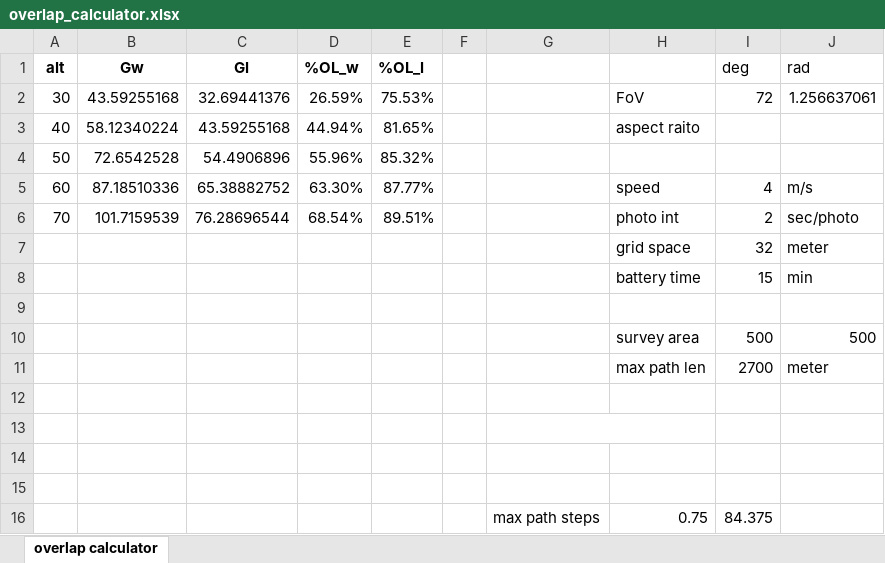
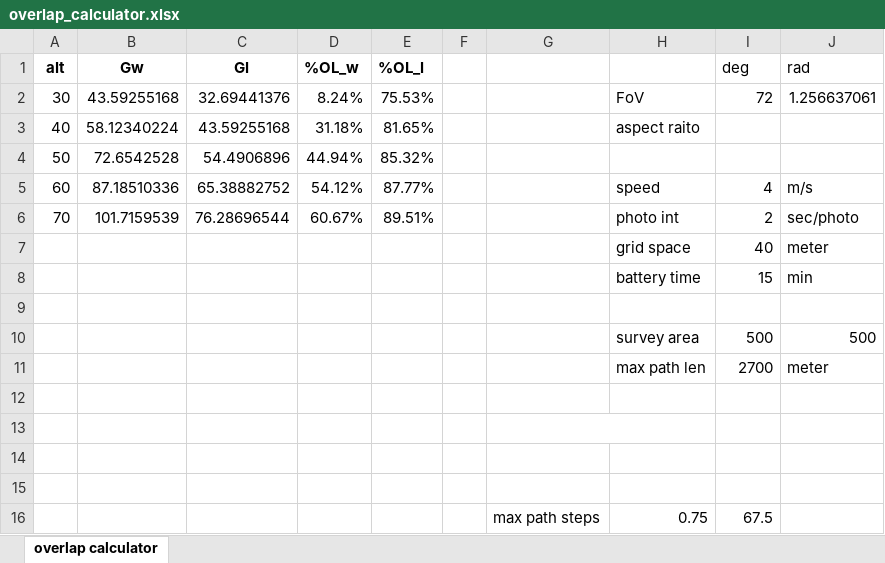
Before and after one commit to k2shah/wadl, an Excel workbook: doc/overlap_calculator.xlsx, sheet overlap calculator, drawn as a sheet; values as stored, in another font and other column widths than the file's, no borders; the diff names each change by its address in the sheet, - before the commit and + after, or states it on an @@ line.

```diff
--- a/doc/overlap_calculator.xlsx (sheet overlap calculator)
+++ b/doc/overlap_calculator.xlsx (sheet overlap calculator)
-D2 (%OL_w): 26.59%
+D2 (%OL_w): 8.24%
-D3 (%OL_w): 44.94%
+D3 (%OL_w): 31.18%
-D4 (%OL_w): 55.96%
+D4 (%OL_w): 44.94%
-D5 (%OL_w): 63.30%
+D5 (%OL_w): 54.12%
-D6 (%OL_w): 68.54%
+D6 (%OL_w): 60.67%
-I7 (deg): 32
+I7 (deg): 40
-I16 (deg): 84.375
+I16 (deg): 67.5
```
Also changed, not shown: 1 other file.
